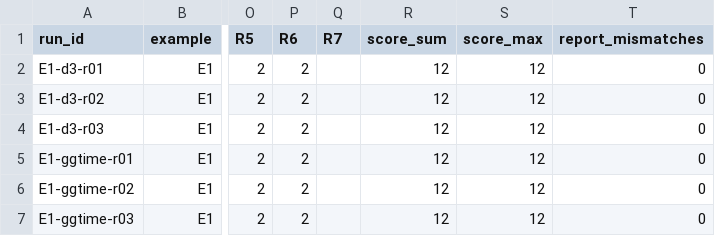
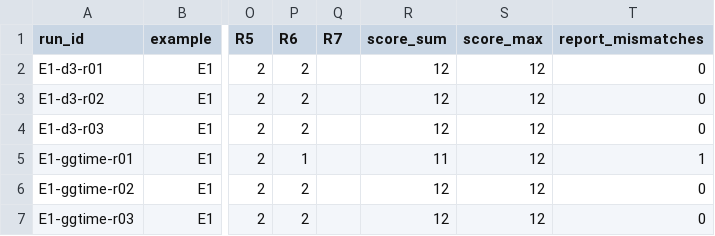
Before and after one commit to denisseram/time-i-gram-eval, a CSV file: results/scores.csv, drawn as a sheet; only a part is shown, gaps mark what is left out; the diff names each change by its address in the sheet, - before the commit and + after, or states it on an @@ line.

Commit message:
Final scores: E1-02 R6 and E3 time-i-gram R5 re-checked

```diff
--- a/results/scores.csv
+++ b/results/scores.csv
-P5 (R6): 2
+P5 (R6): 1
-R5 (score_sum): 12
+R5 (score_sum): 11
-T5 (report_mismatches): 0
+T5 (report_mismatches): 1
```
Also changed, not shown: results/scores-denisse.csv, 1 other file.
